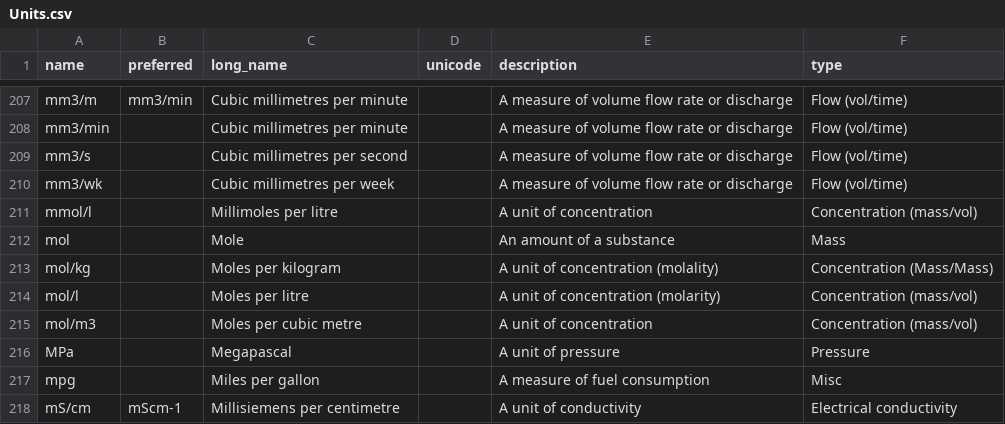
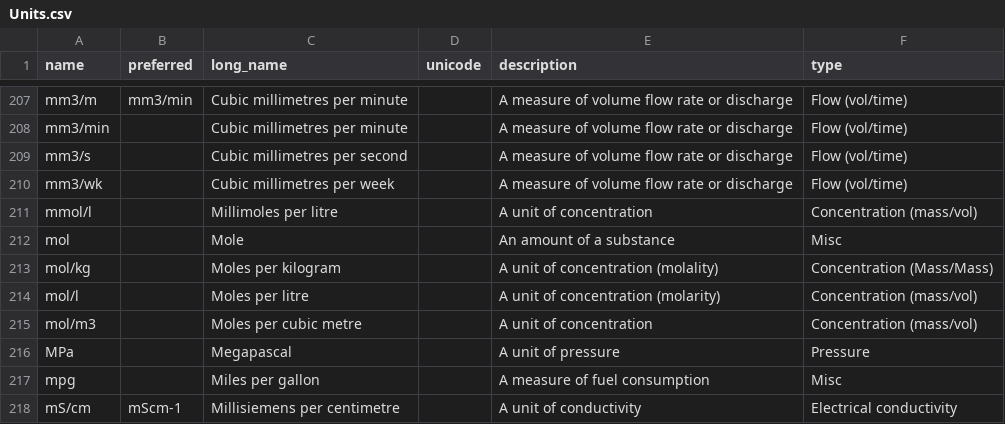
Before and after one commit to DEFRA/data-returns-data-exchange, a CSV file: src/main/resources/db/data/Units.csv, drawn as a sheet; only a part is shown, gaps mark what is left out.

Commit message:
Mole should be categorised under 'Misc'

```diff
--- a/src/main/resources/db/data/Units.csv
+++ b/src/main/resources/db/data/Units.csv
@@ -211,3 +211,3 @@
 "mmol/l",,"Millimoles per litre",,"A unit of concentration","Concentration (mass/vol)"
-"mol",,"Mole",,"An amount of a substance","Mass"
+"mol",,"Mole",,"An amount of a substance","Misc"
 "mol/kg",,"Moles per kilogram",,"A unit of concentration (molality)","Concentration (Mass/Mass)"
```
